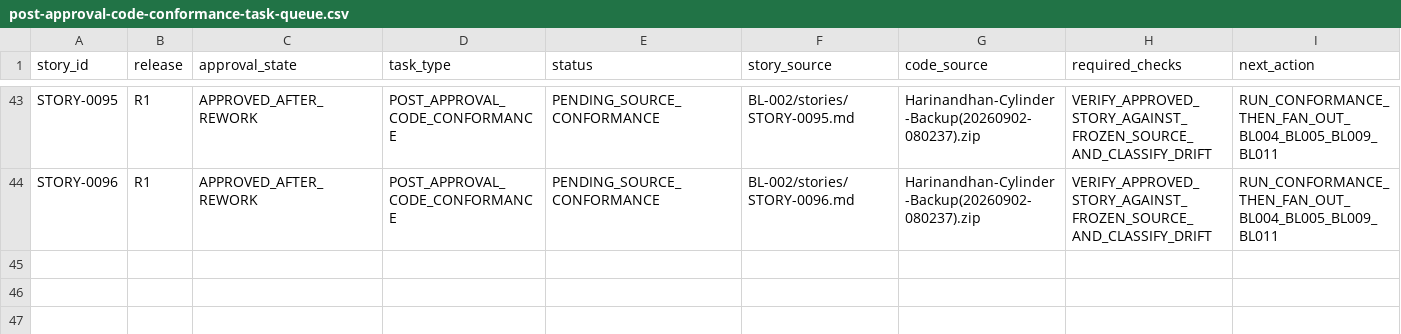
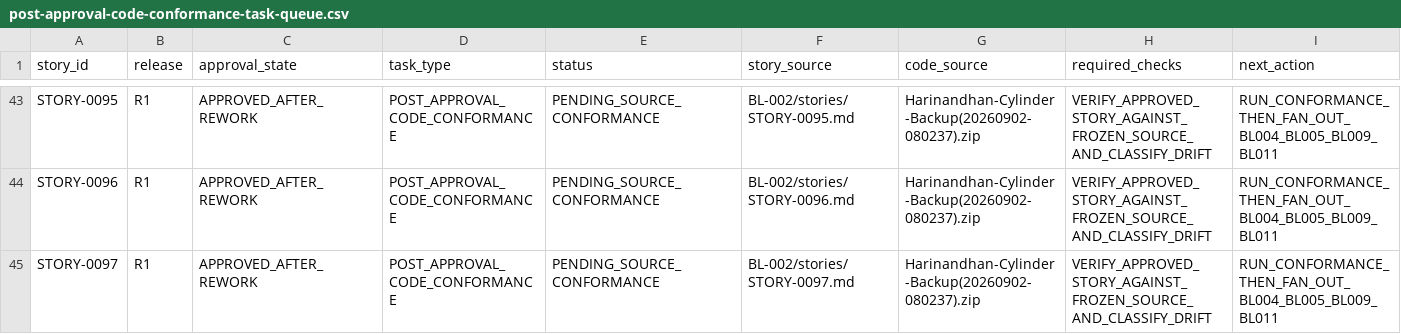
Before and after one commit to vvekselva/CylindnderManagementDependcies, a CSV file: BL-002/post-approval-code-conformance-task-queue.csv, drawn as a sheet; only a part is shown, gaps mark what is left out.

Commit message:
Queue STORY-0097 post-approval conformance

```diff
--- a/BL-002/post-approval-code-conformance-task-queue.csv
+++ b/BL-002/post-approval-code-conformance-task-queue.csv
@@ -44 +44,2 @@ STORY-0095,R1,APPROVED_AFTER_REWORK,POST_APPROVAL_CODE_CONFORMANCE,PENDING_SOURC
 STORY-0096,R1,APPROVED_AFTER_REWORK,POST_APPROVAL_CODE_CONFORMANCE,PENDING_SOURCE_CONFORMANCE,BL-002/stories/STORY-0096.md,Harinandhan-Cylinder-Backup(20260902-080237).zip,VERIFY_APPROVED_STORY_AGAINST_FROZEN_SOURCE_AND_CLASSIFY_DRIFT,RUN_CONFORMANCE_THEN_FAN_OUT_BL004_BL005_BL009_BL011
+STORY-0097,R1,APPROVED_AFTER_REWORK,POST_APPROVAL_CODE_CONFORMANCE,PENDING_SOURCE_CONFORMANCE,BL-002/stories/STORY-0097.md,Harinandhan-Cylinder-Backup(20260902-080237).zip,VERIFY_APPROVED_STORY_AGAINST_FROZEN_SOURCE_AND_CLASSIFY_DRIFT,RUN_CONFORMANCE_THEN_FAN_OUT_BL004_BL005_BL009_BL011
```
